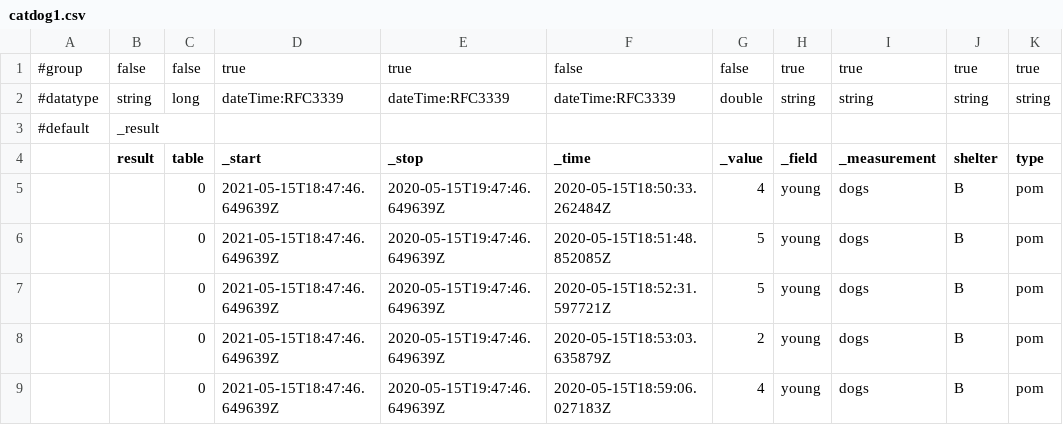
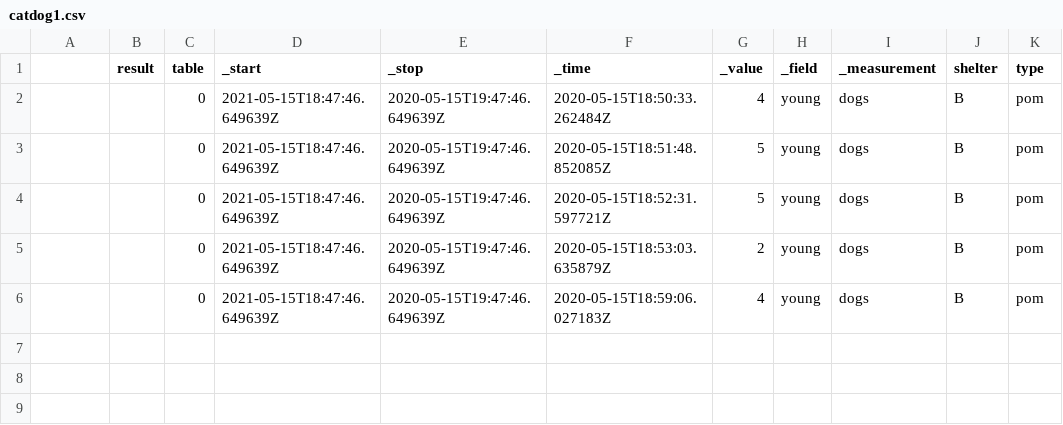
Before and after one commit to nisitpuk/nisit, a CSV file: catdog1.csv, drawn as a sheet.

Commit message:
Update catdog1.csv

```diff
--- a/catdog1.csv
+++ b/catdog1.csv
@@ -1,4 +1 @@
-#group,false,false,true,true,false,false,true,true,true,true
-#datatype,string,long,dateTime:RFC3339,dateTime:RFC3339,dateTime:RFC3339,double,string,string,string,string
-#default,_result,,,,,,,,,
 ,result,table,_start,_stop,_time,_value,_field,_measurement,shelter,type
```
